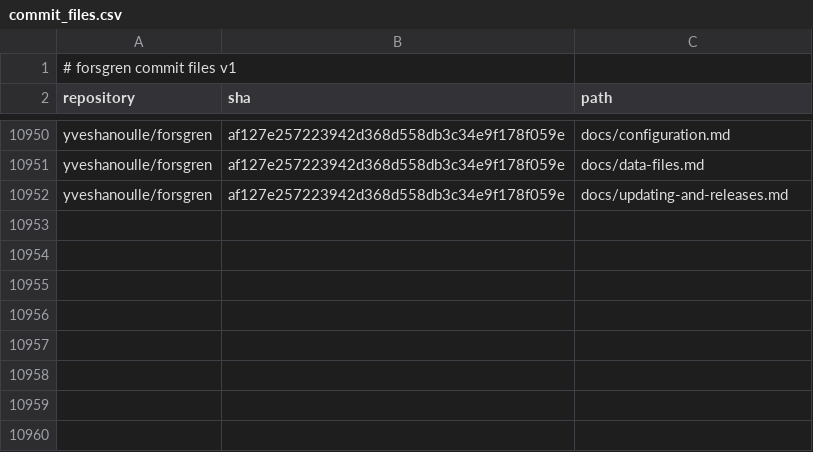
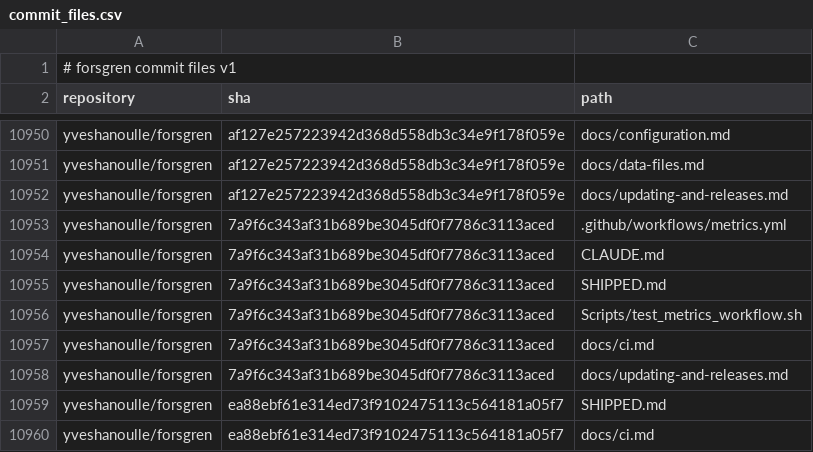
Before and after one commit to yveshanoulle/forsgren-metrics, a CSV file: data/commit_files.csv, drawn as a sheet; only a part is shown, gaps mark what is left out.

```diff
--- a/data/commit_files.csv
+++ b/data/commit_files.csv
@@ -10952 +10952,9 @@ yveshanoulle/forsgren,af127e257223942d368d558db3c34e9f178f059e,docs/data-files.m
 yveshanoulle/forsgren,af127e257223942d368d558db3c34e9f178f059e,docs/updating-and-releases.md
+yveshanoulle/forsgren,7a9f6c343af31b689be3045df0f7786c3113aced,.github/workflows/metrics.yml
+yveshanoulle/forsgren,7a9f6c343af31b689be3045df0f7786c3113aced,CLAUDE.md
+yveshanoulle/forsgren,7a9f6c343af31b689be3045df0f7786c3113aced,SHIPPED.md
+yveshanoulle/forsgren,7a9f6c343af31b689be3045df0f7786c3113aced,Scripts/test_metrics_workflow.sh
+yveshanoulle/forsgren,7a9f6c343af31b689be3045df0f7786c3113aced,docs/ci.md
+yveshanoulle/forsgren,7a9f6c343af31b689be3045df0f7786c3113aced,docs/updating-and-releases.md
+yveshanoulle/forsgren,ea88ebf61e314ed73f9102475113c564181a05f7,SHIPPED.md
+yveshanoulle/forsgren,ea88ebf61e314ed73f9102475113c564181a05f7,docs/ci.md
```
Also changed, not shown: data/commits.csv, data/deployments.csv, 7 other files.
